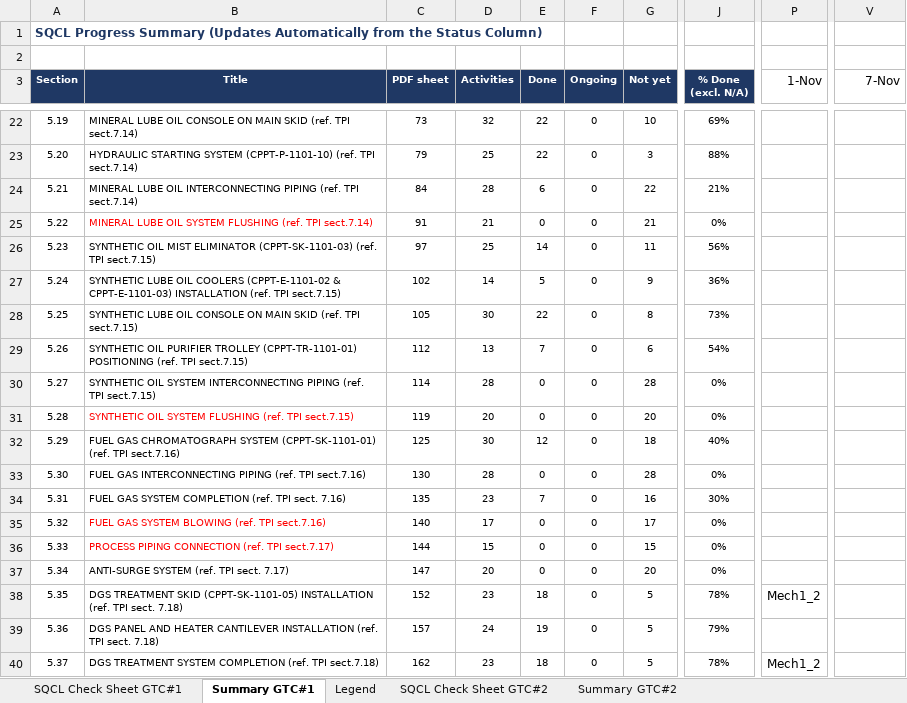
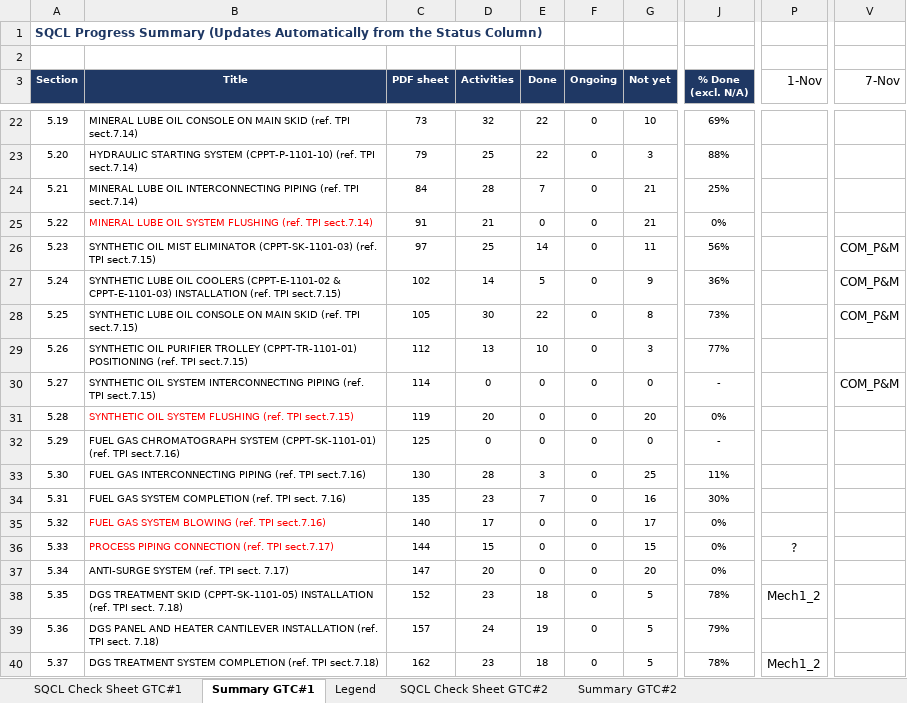
Before and after one commit to vubadien1983-droid/sqcl-dashboard, an Excel workbook: onedrive_file.xlsx, sheet Summary GTC#1, drawn as a sheet; only a part is shown, gaps mark what is left out; values as stored, in another font and other column widths than the file's, no borders; the diff covers the shown part only; the diff names each change by its address in the sheet, - before the commit and + after, or states it on an @@ line.

```diff
--- a/onedrive_file.xlsx (sheet Summary GTC#1)
+++ b/onedrive_file.xlsx (sheet Summary GTC#1)
-E24 (Done): 6
+E24 (Done): 7
-G24 (Not yet): 22
+G24 (Not yet): 21
-J24 (% Done (excl. N/A)): 21%
+J24 (% Done (excl. N/A)): 25%
-V26:V28 (7-Nov): (empty)
+V26:V28 (7-Nov): COM_P&M
-E29 (Done): 7
+E29 (Done): 10
-G29 (Not yet): 6
+G29 (Not yet): 3
-J29 (% Done (excl. N/A)): 54%
+J29 (% Done (excl. N/A)): 77%
-D30 (Activities): 28
+D30 (Activities): 0
-G30 (Not yet): 28
+G30 (Not yet): 0
-J30 (% Done (excl. N/A)): 0%
+J30 (% Done (excl. N/A)): -
-V30 (7-Nov): (empty)
+V30 (7-Nov): COM_P&M
-D32 (Activities): 30
+D32 (Activities): 0
-E32 (Done): 12
+E32 (Done): 0
-G32 (Not yet): 18
+G32 (Not yet): 0
-J32 (% Done (excl. N/A)): 40%
+J32 (% Done (excl. N/A)): -
-E33 (Done): 0
+E33 (Done): 3
-G33 (Not yet): 28
+G33 (Not yet): 25
-J33 (% Done (excl. N/A)): 0%
+J33 (% Done (excl. N/A)): 11%
-P36 (1-Nov): (empty)
+P36 (1-Nov): ?
```
Also changed, not shown: 46 edited cells elsewhere in this sheet, sheet SQCL Check Sheet GTC#2, sheet Summary GTC#2, hidden cells, 4 other files.
